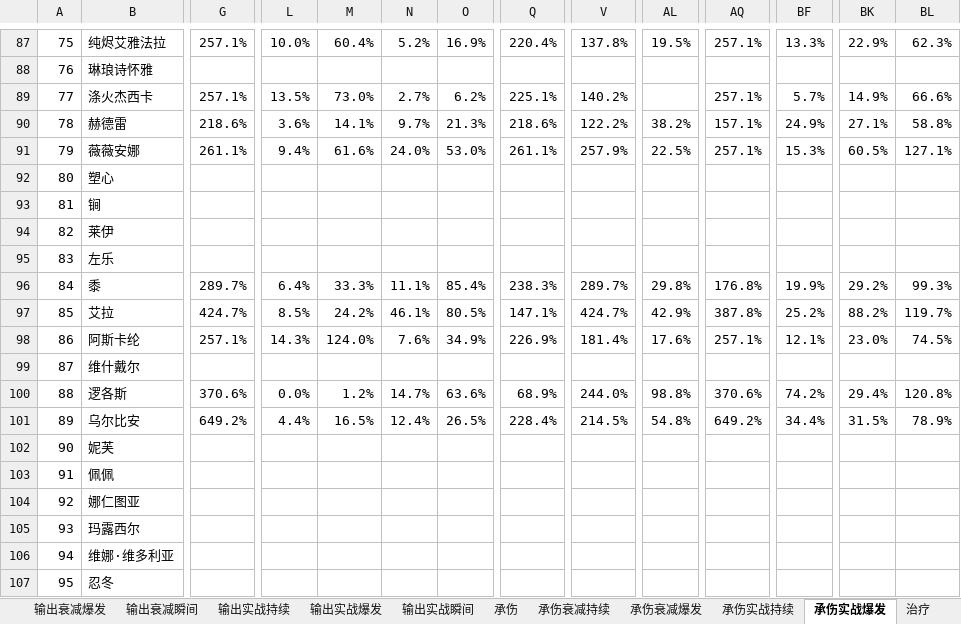
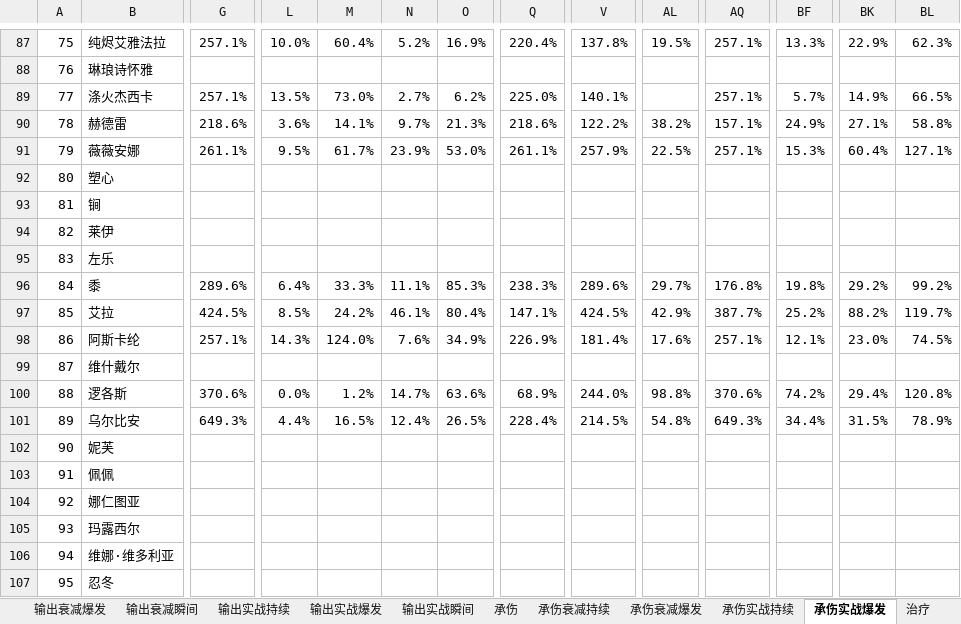
Before and after one commit to uoep/UOEP, an Excel workbook: data/明日方舟干员伤害数据表 Lite.xlsx, sheet 承伤实战爆发, drawn as a sheet; only a part is shown, gaps mark what is left out; values as stored, in another font and other column widths than the file's, no borders; conditional formats not drawn; the diff covers the shown part only; the diff names each change by its address in the sheet, - before the commit and + after, or states it on an @@ line.

```diff
--- a/data/明日方舟干员伤害数据表 Lite.xlsx (sheet 承伤实战爆发)
+++ b/data/明日方舟干员伤害数据表 Lite.xlsx (sheet 承伤实战爆发)
-Q89: 225.1%
+Q89: 225.0%
-V89: 140.2%
+V89: 140.1%
-BL89: 66.6%
+BL89: 66.5%
-L91: 9.4%
+L91: 9.5%
-M91: 61.6%
+M91: 61.7%
-N91: 24.0%
+N91: 23.9%
-BK91: 60.5%
+BK91: 60.4%
-G96: 289.7%
+G96: 289.6%
-O96: 85.4%
+O96: 85.3%
-V96: 289.7%
+V96: 289.6%
-AL96: 29.8%
+AL96: 29.7%
-BF96: 19.9%
+BF96: 19.8%
-BL96: 99.3%
+BL96: 99.2%
-G97: 424.7%
+G97: 424.5%
-O97: 80.5%
+O97: 80.4%
-V97: 424.7%
+V97: 424.5%
-AQ97: 387.8%
+AQ97: 387.7%
-G101: 649.2%
+G101: 649.3%
-AQ101: 649.2%
+AQ101: 649.3%
```
Also changed, not shown: 1 added row, 124 edited cells and row numbers in column A elsewhere in this sheet, sheet 承伤实战持续, sheet 输出实战持续, sheet 输出实战爆发, sheet 干员, sheet 输出, sheet 输出衰减爆发, 12 more sheets, charts or pictures, 1 other file.
